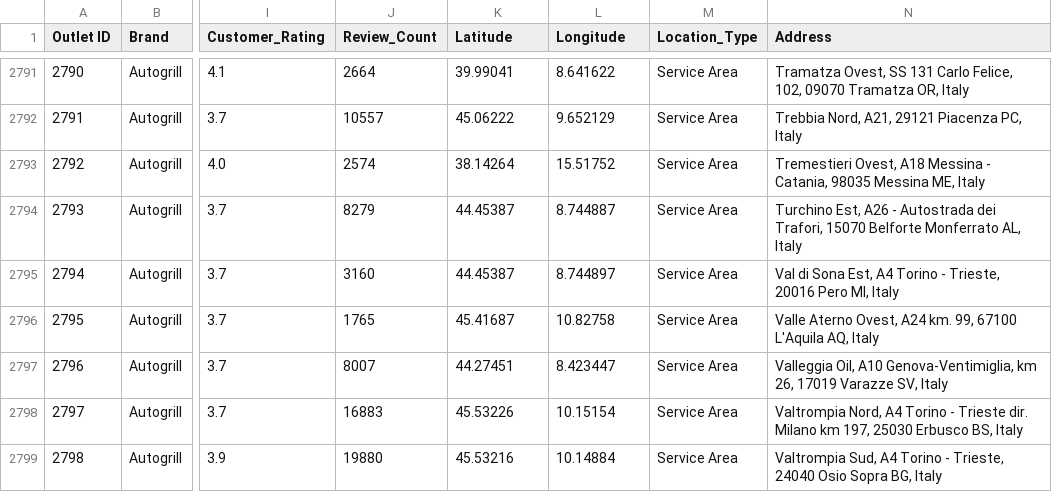
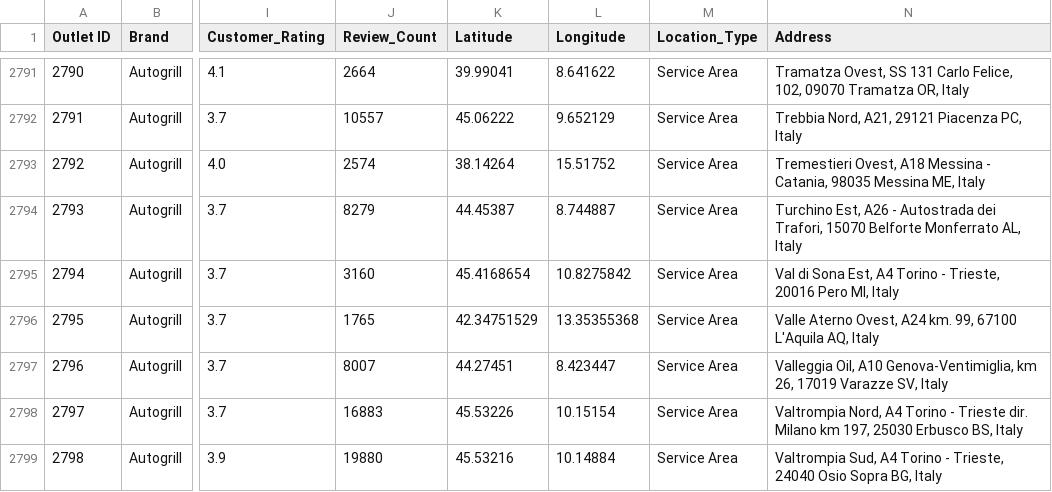
Before and after one commit to mike10nn/QSR_Analysis, a CSV file: Data/QSR_outlet_dataset_cleaned.csv, drawn as a sheet; only a part is shown, gaps mark what is left out; the diff covers the shown part only; the diff names each change by its address in the sheet, - before the commit and + after, or states it on an @@ line.

```diff
--- a/Data/QSR_outlet_dataset_cleaned.csv
+++ b/Data/QSR_outlet_dataset_cleaned.csv
-K2795 (Latitude): 44.45387
+K2795 (Latitude): 45.4168654
-L2795 (Longitude): 8.744897
+L2795 (Longitude): 10.8275842
-K2796 (Latitude): 45.41687
+K2796 (Latitude): 42.34751529
-L2796 (Longitude): 10.82758
+L2796 (Longitude): 13.35355368
```
Also changed, not shown: 19 edited cells elsewhere in this file, 6 other files.
